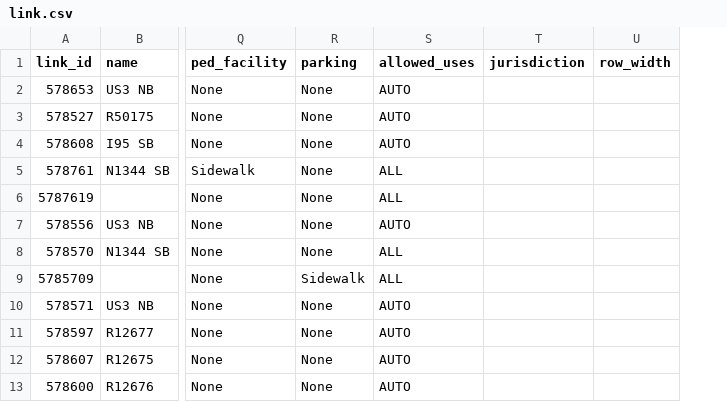
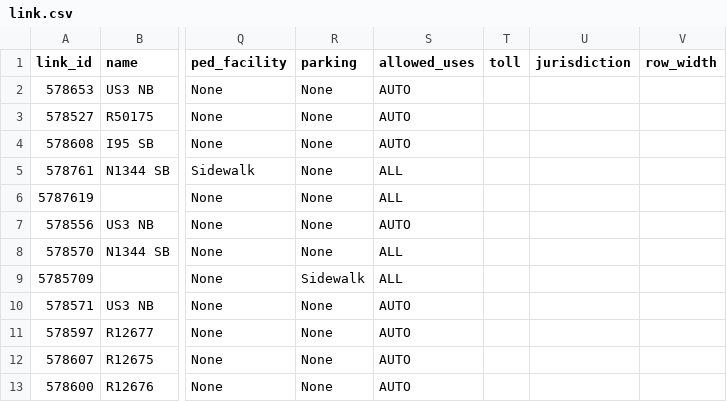
Before and after one commit to zephyr-data-specs/GMNS, a CSV file: Small_Network_Examples/Freeway_Interchange/link.csv, drawn as a sheet; only a part is shown, gaps mark what is left out; the diff names each change by its address in the sheet, - before the commit and + after, or states it on an @@ line.

```diff
--- a/Small_Network_Examples/Freeway_Interchange/link.csv
+++ b/Small_Network_Examples/Freeway_Interchange/link.csv
+column T (toll), empty
```
Also changed, not shown: Small_Network_Examples/Freeway_Interchange/segment.csv, Small_Network_Examples/Freeway_Interchange/segment_lane.csv.
